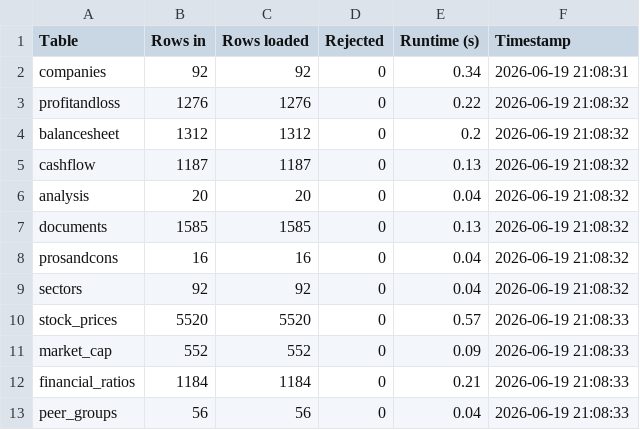
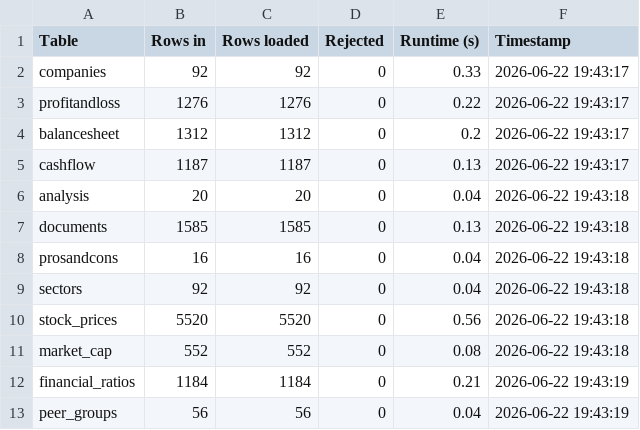
Before and after one commit to Chinmaysl29/bssprint1, a CSV file: output/load_audit.csv, drawn as a sheet.

```diff
--- a/output/load_audit.csv
+++ b/output/load_audit.csv
@@ -1,13 +1,13 @@
 Table,Rows in,Rows loaded,Rejected,Runtime (s),Timestamp
-companies,92,92,0,0.34,2026-06-19 21:08:31
-profitandloss,1276,1276,0,0.22,2026-06-19 21:08:32
-balancesheet,1312,1312,0,0.2,2026-06-19 21:08:32
-cashflow,1187,1187,0,0.13,2026-06-19 21:08:32
-analysis,20,20,0,0.04,2026-06-19 21:08:32
-documents,1585,1585,0,0.13,2026-06-19 21:08:32
-prosandcons,16,16,0,0.04,2026-06-19 21:08:32
-sectors,92,92,0,0.04,2026-06-19 21:08:32
-stock_prices,5520,5520,0,0.57,2026-06-19 21:08:33
-market_cap,552,552,0,0.09,2026-06-19 21:08:33
-financial_ratios,1184,1184,0,0.21,2026-06-19 21:08:33
-peer_groups,56,56,0,0.04,2026-06-19 21:08:33
+companies,92,92,0,0.33,2026-06-22 19:43:17
+profitandloss,1276,1276,0,0.22,2026-06-22 19:43:17
+balancesheet,1312,1312,0,0.2,2026-06-22 19:43:17
+cashflow,1187,1187,0,0.13,2026-06-22 19:43:17
+analysis,20,20,0,0.04,2026-06-22 19:43:18
+documents,1585,1585,0,0.13,2026-06-22 19:43:18
+prosandcons,16,16,0,0.04,2026-06-22 19:43:18
+sectors,92,92,0,0.04,2026-06-22 19:43:18
+stock_prices,5520,5520,0,0.56,2026-06-22 19:43:18
+market_cap,552,552,0,0.08,2026-06-22 19:43:18
+financial_ratios,1184,1184,0,0.21,2026-06-22 19:43:19
+peer_groups,56,56,0,0.04,2026-06-22 19:43:19
```
Also changed, not shown: 8 other files.
